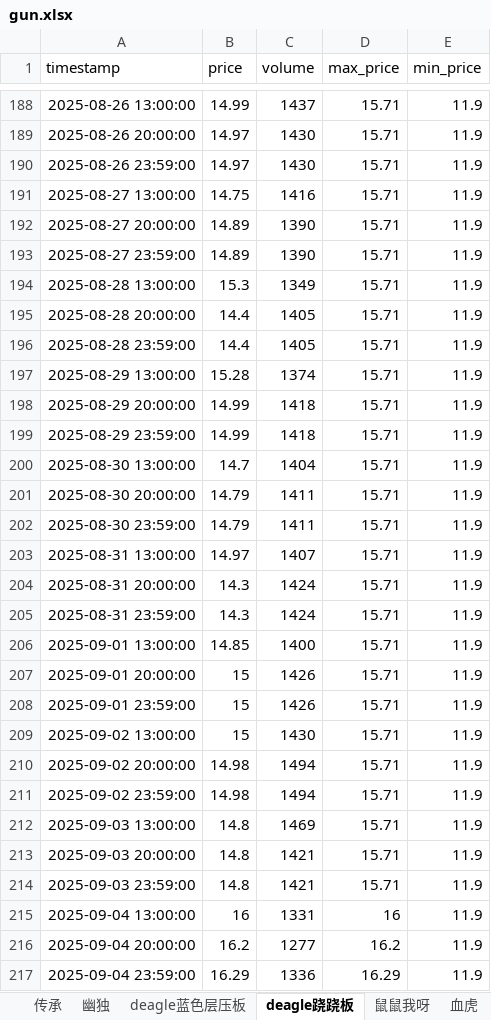
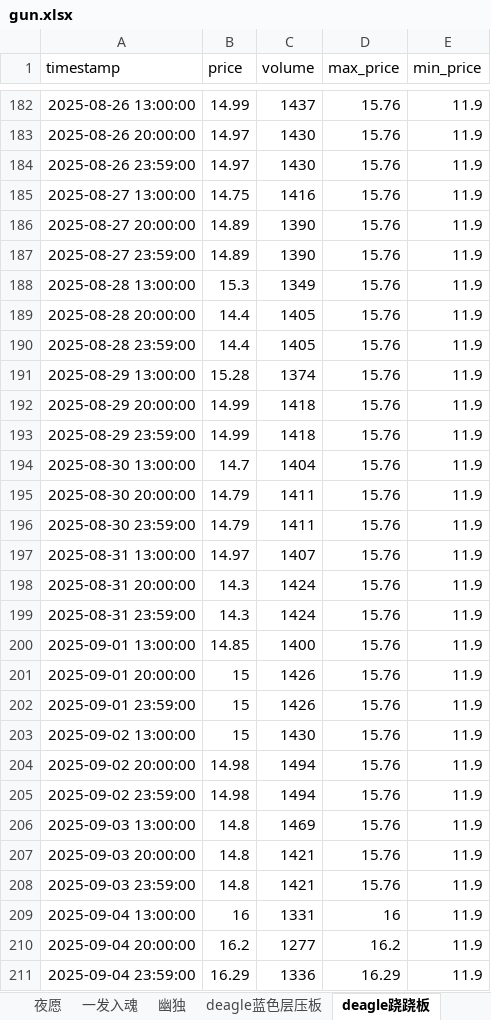
Before and after one commit to tolihi/cs2_autotrade, an Excel workbook: gun.xlsx, sheet deagle跷跷板, drawn as a sheet; only a part is shown, gaps mark what is left out; values as stored, in another font and other column widths than the file's, no borders; addresses are those after the commit; the diff covers the shown part only; the diff names each change by its address in the sheet, - before the commit and + after, or states it on an @@ line.

```diff
--- a/gun.xlsx (sheet deagle跷跷板)
+++ b/gun.xlsx (sheet deagle跷跷板)
+sheet tab: 夜愿
+sheet tab: 一发入魂
-D182:D208 (max_price): 15.71
+D182:D208 (max_price): 15.76
```
Also changed, not shown: 5 added rows, 6 removed rows and 201 edited cells elsewhere in this sheet, sheet 鼠鼠我呀, sheet deagle蓝色层压板, sheet 血虎, sheet 传承, sheet 幽独, purchase_decisions.xlsx, stick.xlsx, 5 other files.
